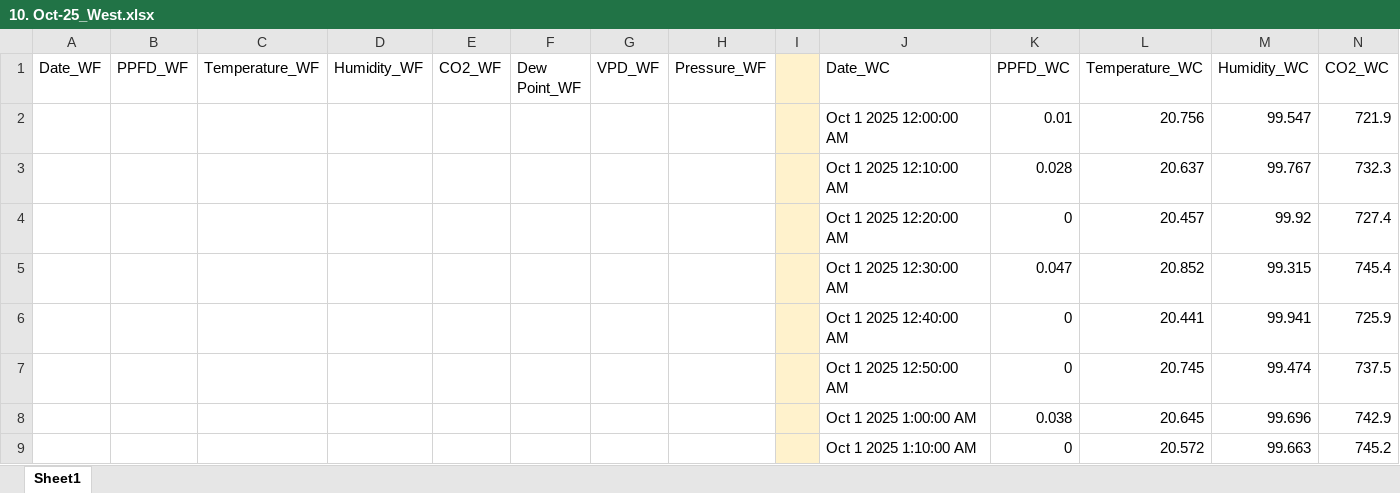
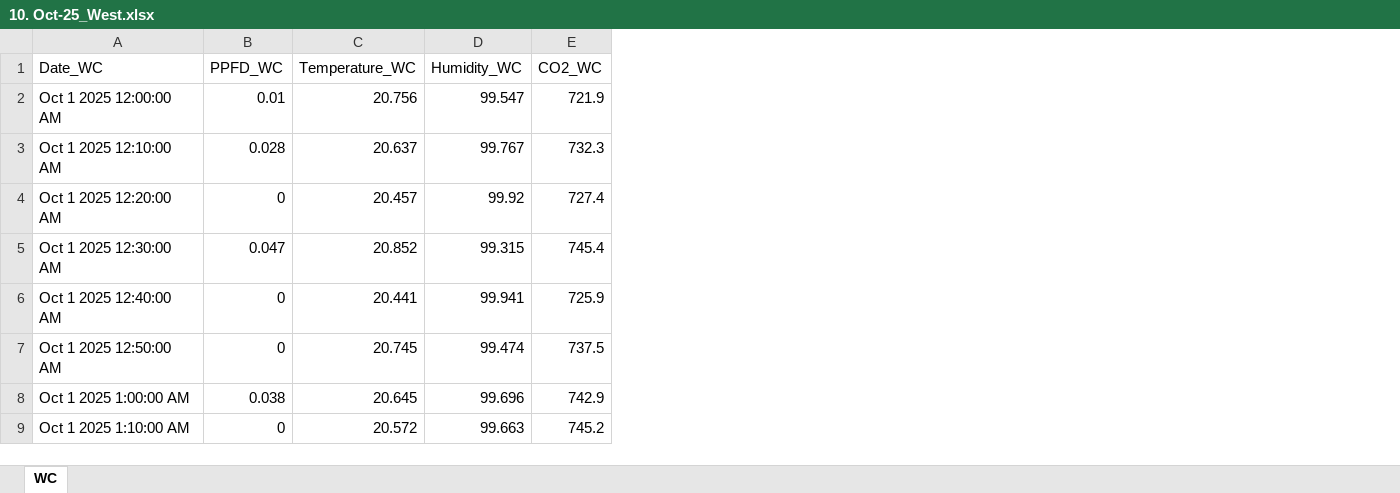
Before and after one commit to nnineeight/py4eda-project, an Excel workbook: data/10. Oct-25_West.xlsx, sheet WC, drawn as a sheet; only a part is shown; values as stored, in another font and other column widths than the file's, no borders; the diff names each change by its address in the sheet, - before the commit and + after, or states it on an @@ line.

```diff
--- a/data/10. Oct-25_West.xlsx (sheet WC)
+++ b/data/10. Oct-25_West.xlsx (sheet WC)
-sheet tab: Sheet1
+sheet tab: WC
-column A (Date_WF), empty
-column B (PPFD_WF), empty
-column C (Temperature_WF), empty
-column D (Humidity_WF), empty
-column E (CO2_WF), empty
-column F (Dew Point_WF), empty
-column G (VPD_WF), empty
-column H (Pressure_WF), empty
-column I, empty
```
Also changed, not shown: data/10. Oct-25_East.xlsx, data/10. October-25_Energy.xlsx.
